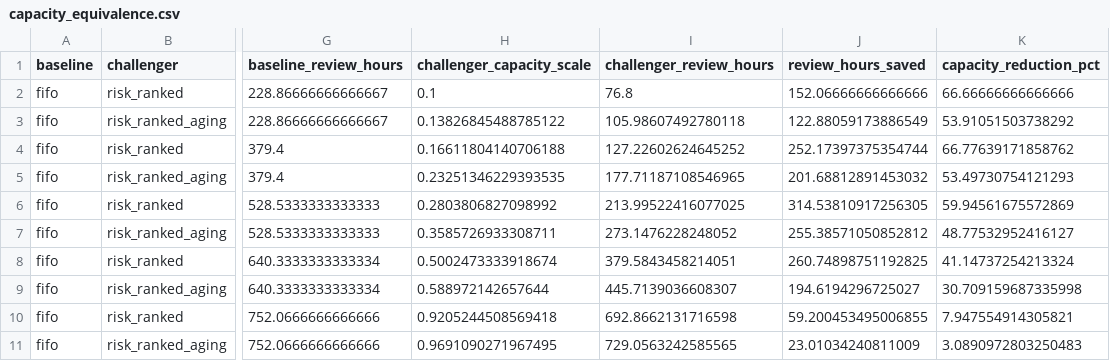
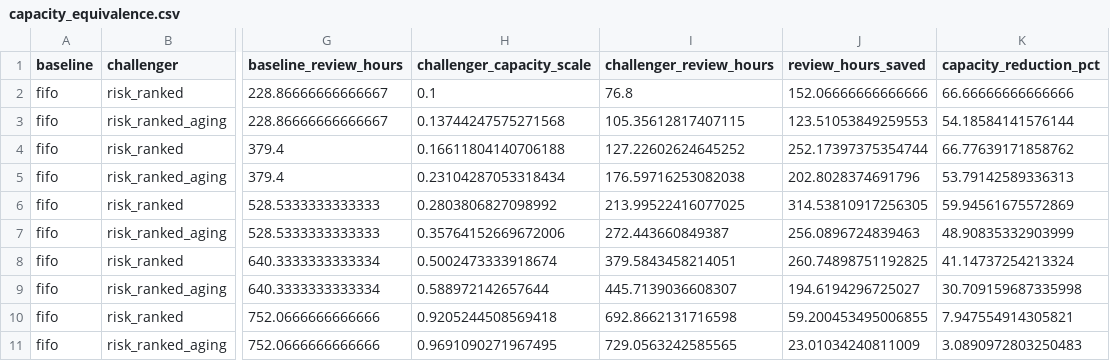
Before and after one commit to aizaguirre3/alert-triage-sim, a CSV file: artifacts/tables/capacity_equivalence.csv, drawn as a sheet; only a part is shown, gaps mark what is left out; the diff names each change by its address in the sheet, - before the commit and + after, or states it on an @@ line.

```diff
--- a/artifacts/tables/capacity_equivalence.csv
+++ b/artifacts/tables/capacity_equivalence.csv
-H3 (challenger_capacity_scale): 0.13826845488785122
+H3 (challenger_capacity_scale): 0.13744247575271568
-I3 (challenger_review_hours): 105.98607492780118
+I3 (challenger_review_hours): 105.35612817407115
-J3 (review_hours_saved): 122.88059173886549
+J3 (review_hours_saved): 123.51053849259553
-K3 (capacity_reduction_pct): 53.91051503738292
+K3 (capacity_reduction_pct): 54.18584141576144
-H5 (challenger_capacity_scale): 0.23251346229393535
+H5 (challenger_capacity_scale): 0.23104287053318434
-I5 (challenger_review_hours): 177.71187108546965
+I5 (challenger_review_hours): 176.59716253082038
-J5 (review_hours_saved): 201.68812891453032
+J5 (review_hours_saved): 202.8028374691796
-K5 (capacity_reduction_pct): 53.49730754121293
+K5 (capacity_reduction_pct): 53.79142589336313
-H7 (challenger_capacity_scale): 0.3585726933308711
+H7 (challenger_capacity_scale): 0.35764152669672006
-I7 (challenger_review_hours): 273.1476228248052
+I7 (challenger_review_hours): 272.443660849387
-J7 (review_hours_saved): 255.38571050852812
+J7 (review_hours_saved): 256.0896724839463
-K7 (capacity_reduction_pct): 48.77532952416127
+K7 (capacity_reduction_pct): 48.90835332903999
```
Also changed, not shown: artifacts/tables/auto_disposition_curve.csv, artifacts/tables/capacity_sweep.csv, 13 other files.
